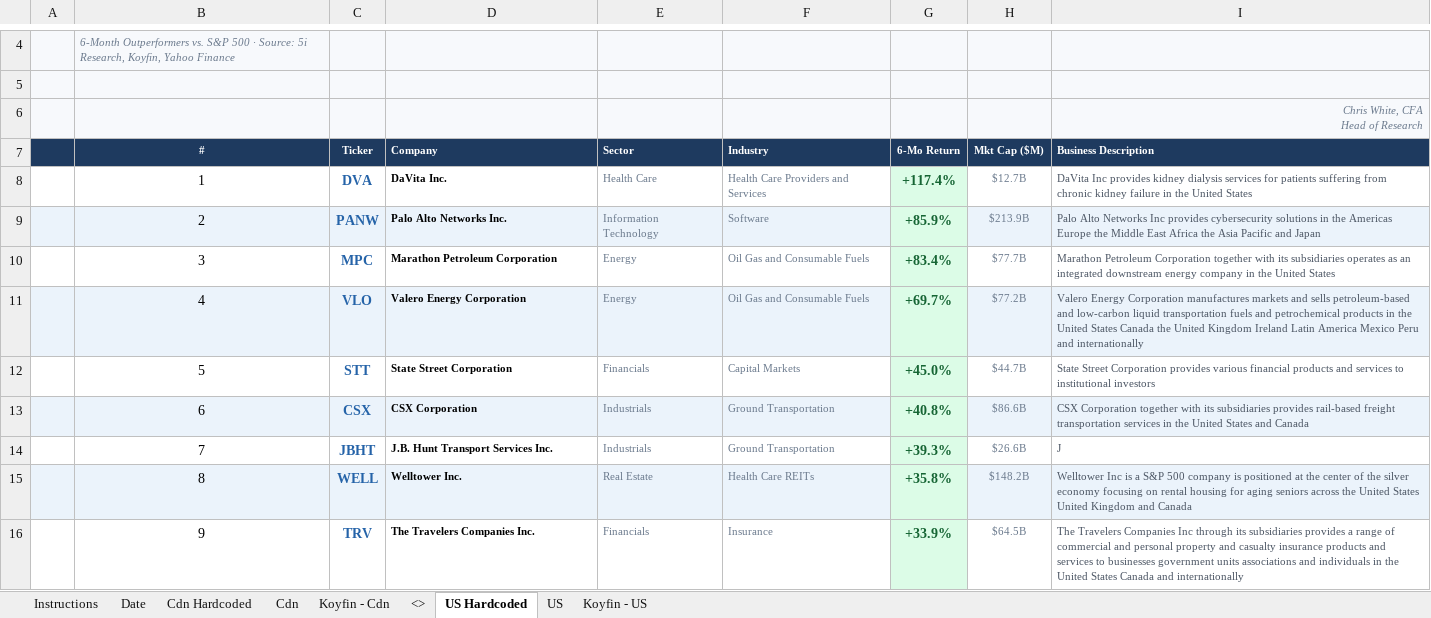
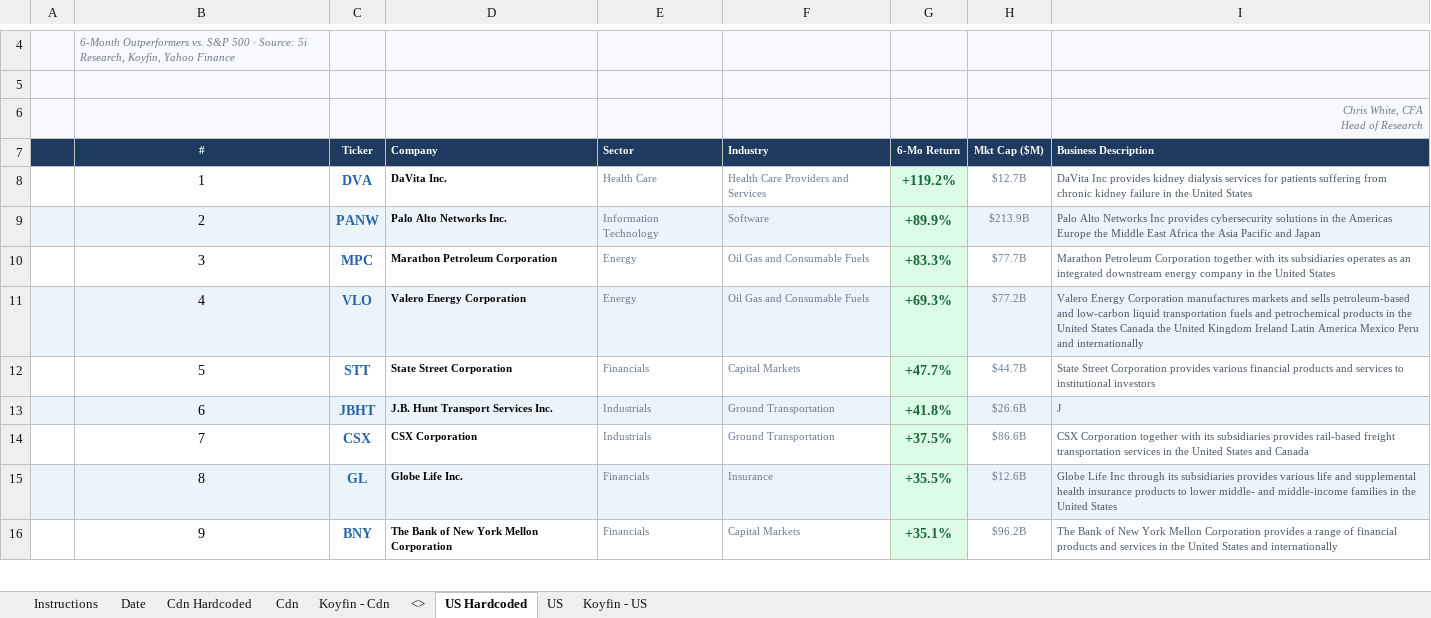
Before and after one commit to 5iResearch/data-scripts, an Excel workbook: outputs/benchmark-beaters/Benchmark_Beaters_latest.xlsx, sheet US Hardcoded, drawn as a sheet; only a part is shown, gaps mark what is left out; values as stored, in another font and other column widths than the file's, no borders; conditional formats not drawn; the diff covers the shown part only; the diff names each change by its address in the sheet, - before the commit and + after, or states it on an @@ line.

```diff
--- a/outputs/benchmark-beaters/Benchmark_Beaters_latest.xlsx (sheet US Hardcoded)
+++ b/outputs/benchmark-beaters/Benchmark_Beaters_latest.xlsx (sheet US Hardcoded)
-G8 (6-Mo Return): +117.4%
+G8 (6-Mo Return): +119.2%
-G9 (6-Mo Return): +85.9%
+G9 (6-Mo Return): +89.9%
-G10 (6-Mo Return): +83.4%
+G10 (6-Mo Return): +83.3%
-G11 (6-Mo Return): +69.7%
+G11 (6-Mo Return): +69.3%
-G12 (6-Mo Return): +45.0%
+G12 (6-Mo Return): +47.7%
-C13 (Ticker): CSX
+C13 (Ticker): JBHT
-D13 (Company): CSX Corporation
+D13 (Company): J.B. Hunt Transport Services Inc.
-G13 (6-Mo Return): +40.8%
+G13 (6-Mo Return): +41.8%
-H13 (Mkt Cap ($M)): $86.6B
+H13 (Mkt Cap ($M)): $26.6B
-I13 (Business Description): CSX Corporation together with its subsidiaries provides rail-based freight transportation services in the United States and Canada
+I13 (Business Description): J
-C14 (Ticker): JBHT
+C14 (Ticker): CSX
-D14 (Company): J.B. Hunt Transport Services Inc.
+D14 (Company): CSX Corporation
-G14 (6-Mo Return): +39.3%
+G14 (6-Mo Return): +37.5%
-H14 (Mkt Cap ($M)): $26.6B
+H14 (Mkt Cap ($M)): $86.6B
-I14 (Business Description): J
+I14 (Business Description): CSX Corporation together with its subsidiaries provides rail-based freight transportation services in the United States and Canada
-C15 (Ticker): WELL
+C15 (Ticker): GL
-D15 (Company): Welltower Inc.
+D15 (Company): Globe Life Inc.
-E15 (Sector): Real Estate
+E15 (Sector): Financials
-F15 (Industry): Health Care REITs
+F15 (Industry): Insurance
-G15 (6-Mo Return): +35.8%
+G15 (6-Mo Return): +35.5%
-H15 (Mkt Cap ($M)): $148.2B
+H15 (Mkt Cap ($M)): $12.6B
-I15 (Business Description): Welltower Inc is a S&P 500 company is positioned at the center of the silver economy focusing on rental housing for aging seniors across the United States United Kingdom and Canada
+I15 (Business Description): Globe Life Inc through its subsidiaries provides various life and supplemental health insurance products to lower middle- and middle-income families in the United States
-C16 (Ticker): TRV
+C16 (Ticker): BNY
-D16 (Company): The Travelers Companies Inc.
+D16 (Company): The Bank of New York Mellon Corporation
-F16 (Industry): Insurance
+F16 (Industry): Capital Markets
-G16 (6-Mo Return): +33.9%
+G16 (6-Mo Return): +35.1%
-H16 (Mkt Cap ($M)): $64.5B
+H16 (Mkt Cap ($M)): $96.2B
-I16 (Business Description): The Travelers Companies Inc through its subsidiaries provides a range of commercial and personal property and casualty insurance products and services to businesses government units associations and individuals in the United States Canada and internationally
+I16 (Business Description): The Bank of New York Mellon Corporation provides a range of financial products and services in the United States and internationally
```
Also changed, not shown: 120 edited cells elsewhere in this sheet, sheet Cdn Hardcoded, outputs/benchmark-beaters/Benchmark_Beaters_2026-07-21.xlsx, 2 other files.
